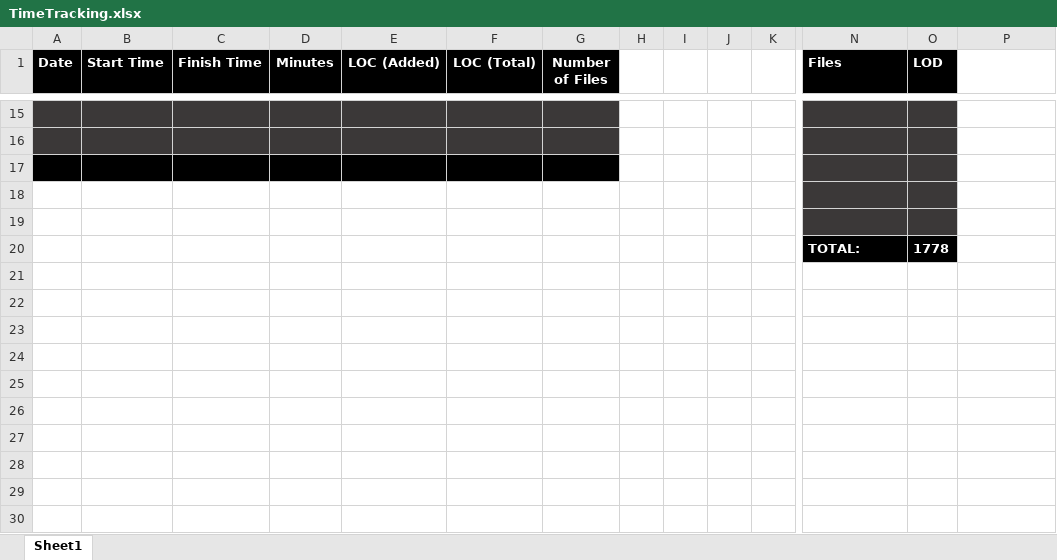
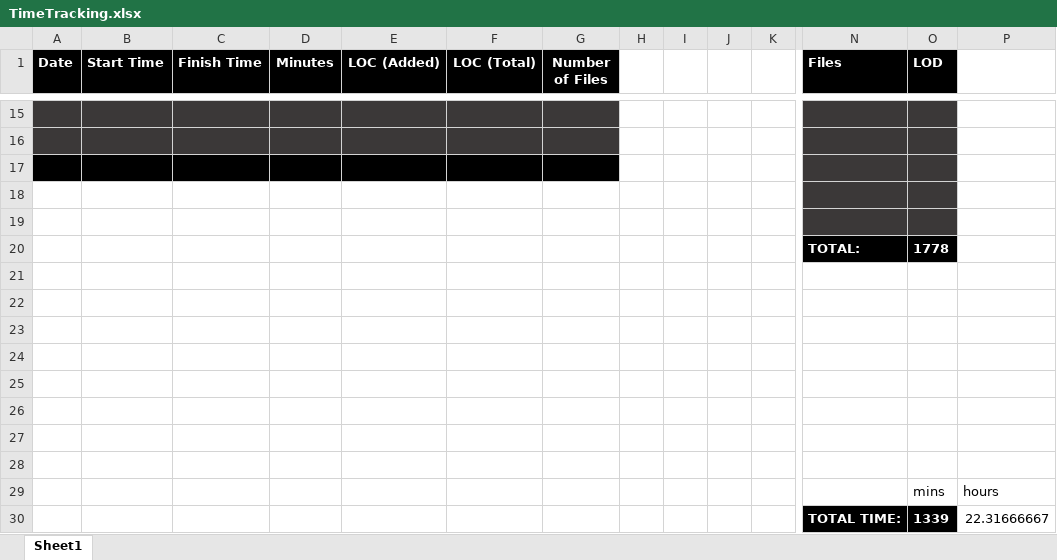
Before and after one commit to MattStazza/GameOfLife, an Excel workbook: TimeTracking.xlsx, sheet Sheet1, drawn as a sheet; only a part is shown, gaps mark what is left out; values as stored, in another font and other column widths than the file's, no borders; charts and pictures not drawn; rows hold the shown columns only; the diff names each change by its address in the sheet, - before the commit and + after, or states it on an @@ line.

```diff
--- a/TimeTracking.xlsx (sheet Sheet1)
+++ b/TimeTracking.xlsx (sheet Sheet1)
+row 21: (empty)
+row 22: (empty)
+row 23: (empty)
+row 24: (empty)
+row 25: (empty)
+row 26: (empty)
+row 27: (empty)
+row 28: (empty)
+row 29:  |  |  |  |  |  |  |  |  |  |  |  | mins | hours
+row 30:  |  |  |  |  |  |  |  |  |  |  | TOTAL TIME: | 1339 | 22.31666667
```
Also changed, not shown: 23 other files.
